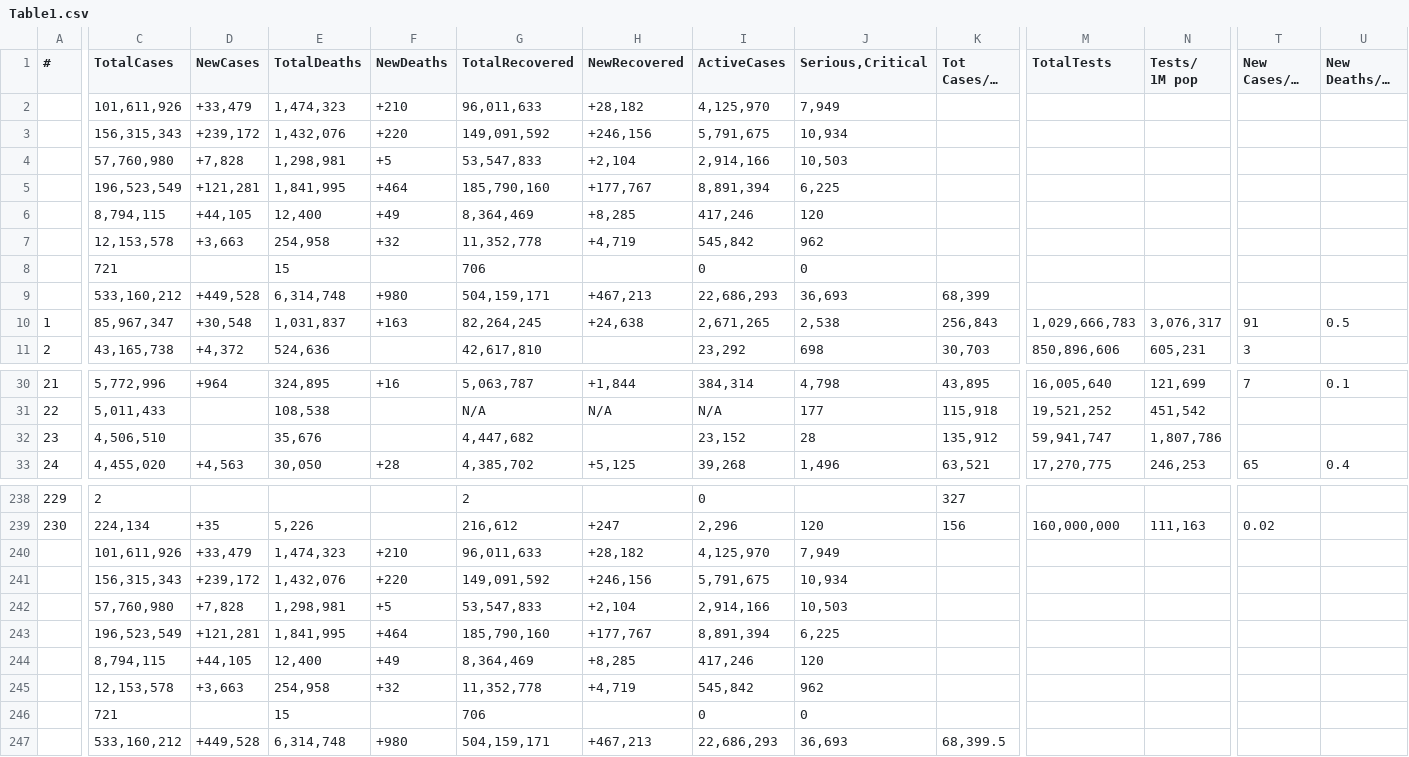
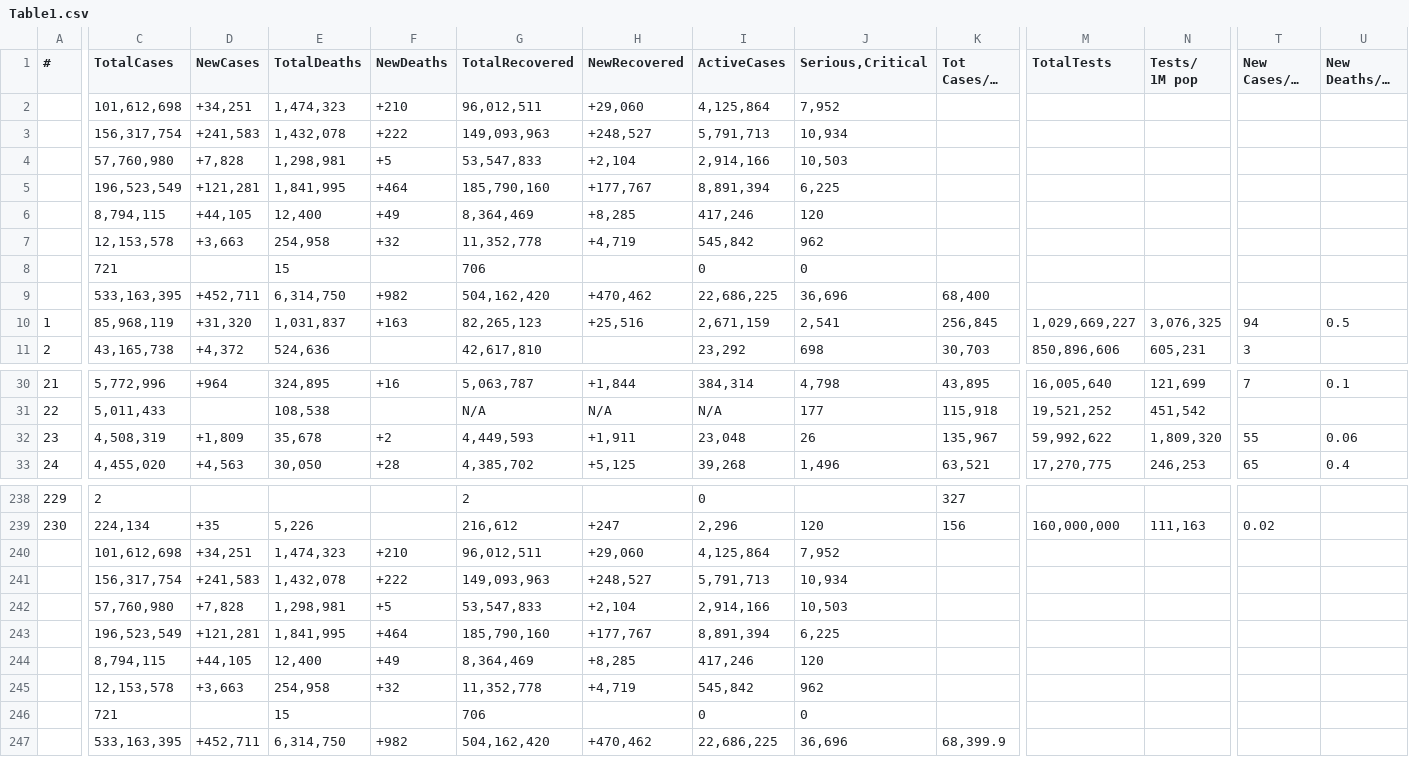
Before and after one commit to Covid-Data-API/Worldometer-Covid-Data-API, a CSV file: Table1.csv, drawn as a sheet; only a part is shown, gaps mark what is left out; long unchanged cells end in …; removed rows and columns are numbered as before the commit, all else as after; rows hold the shown columns only; the diff covers the shown part only; the diff names each change by its address in the sheet, - before the commit and + after, or states it on an @@ line.

Commit message:
auto commit

```diff
--- a/Table1.csv
+++ b/Table1.csv
-row 2:  | 101,611,926 | +33,479 | 1,474,323 | +210 | 96,011,633 | +28,182 | 4,125,970 | 7,949
-row 3:  | 156,315,343 | +239,172 | 1,432,076 | +220 | 149,091,592 | +246,156 | 5,791,675 | 10,934
+row 2:  | 101,612,698 | +34,251 | 1,474,323 | +210 | 96,012,511 | +29,060 | 4,125,864 | 7,952
+row 3:  | 156,317,754 | +241,583 | 1,432,078 | +222 | 149,093,963 | +248,527 | 5,791,713 | 10,934
-row 9:  | 533,160,212 | +449,528 | 6,314,748 | +980 | 504,159,171 | +467,213 | 22,686,293 | 36,693 | 68,399
+row 9:  | 533,163,395 | +452,711 | 6,314,750 | +982 | 504,162,420 | +470,462 | 22,686,225 | 36,696 | 68,400
-C10 (TotalCases): 85,967,347
+C10 (TotalCases): 85,968,119
-D10 (NewCases): +30,548
+D10 (NewCases): +31,320
-G10 (TotalRecovered): 82,264,245
+G10 (TotalRecovered): 82,265,123
-H10 (NewRecovered): +24,638
+H10 (NewRecovered): +25,516
-I10 (ActiveCases): 2,671,265
+I10 (ActiveCases): 2,671,159
-J10 (Serious,Critical): 2,538
+J10 (Serious,Critical): 2,541
-K10 (Tot Cases/1M pop): 256,843
+K10 (Tot Cases/1M pop): 256,845
-M10 (TotalTests): 1,029,666,783
+M10 (TotalTests): 1,029,669,227
-N10 (Tests/ 1M pop): 3,076,317
+N10 (Tests/ 1M pop): 3,076,325
-T10 (New Cases/1M pop): 91
+T10 (New Cases/1M pop): 94
-C32 (TotalCases): 4,506,510
+C32 (TotalCases): 4,508,319
-D32 (NewCases): (empty)
+D32 (NewCases): +1,809
-E32 (TotalDeaths): 35,676
+E32 (TotalDeaths): 35,678
-F32 (NewDeaths): (empty)
+F32 (NewDeaths): +2
-G32 (TotalRecovered): 4,447,682
+G32 (TotalRecovered): 4,449,593
-H32 (NewRecovered): (empty)
+H32 (NewRecovered): +1,911
-I32 (ActiveCases): 23,152
+I32 (ActiveCases): 23,048
-J32 (Serious,Critical): 28
+J32 (Serious,Critical): 26
-K32 (Tot Cases/1M pop): 135,912
+K32 (Tot Cases/1M pop): 135,967
-M32 (TotalTests): 59,941,747
+M32 (TotalTests): 59,992,622
-N32 (Tests/ 1M pop): 1,807,786
+N32 (Tests/ 1M pop): 1,809,320
-T32 (New Cases/1M pop): (empty)
+T32 (New Cases/1M pop): 55
-U32 (New Deaths/1M pop): (empty)
+U32 (New Deaths/1M pop): 0.06
-row 240:  | 101,611,926 | +33,479 | 1,474,323 | +210 | 96,011,633 | +28,182 | 4,125,970 | 7,949
-row 241:  | 156,315,343 | +239,172 | 1,432,076 | +220 | 149,091,592 | +246,156 | 5,791,675 | 10,934
+row 240:  | 101,612,698 | +34,251 | 1,474,323 | +210 | 96,012,511 | +29,060 | 4,125,864 | 7,952
+row 241:  | 156,317,754 | +241,583 | 1,432,078 | +222 | 149,093,963 | +248,527 | 5,791,713 | 10,934
-row 247:  | 533,160,212 | +449,528 | 6,314,748 | +980 | 504,159,171 | +467,213 | 22,686,293 | 36,693 | 68,399.5
+row 247:  | 533,163,395 | +452,711 | 6,314,750 | +982 | 504,162,420 | +470,462 | 22,686,225 | 36,696 | 68,399.9
```
Also changed, not shown: 12 edited cells elsewhere in this file.
